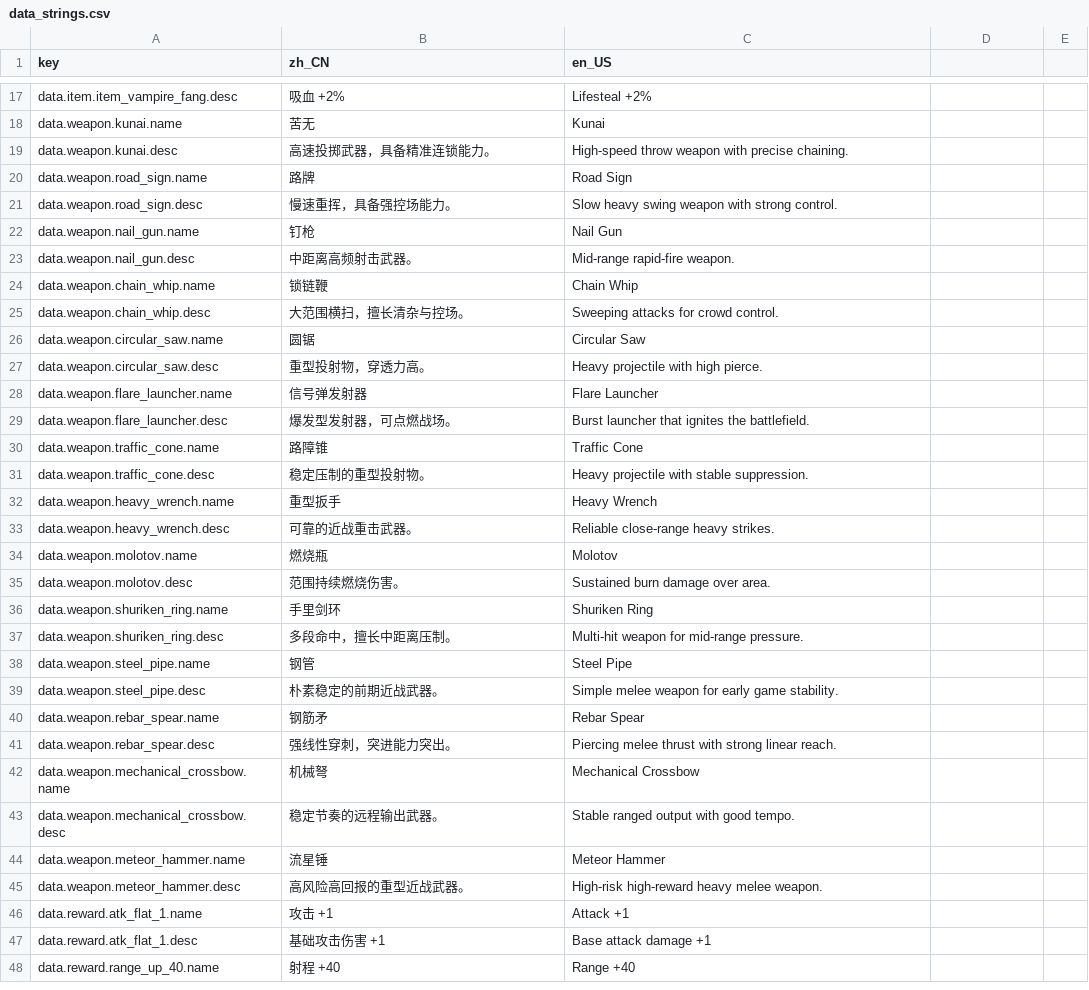
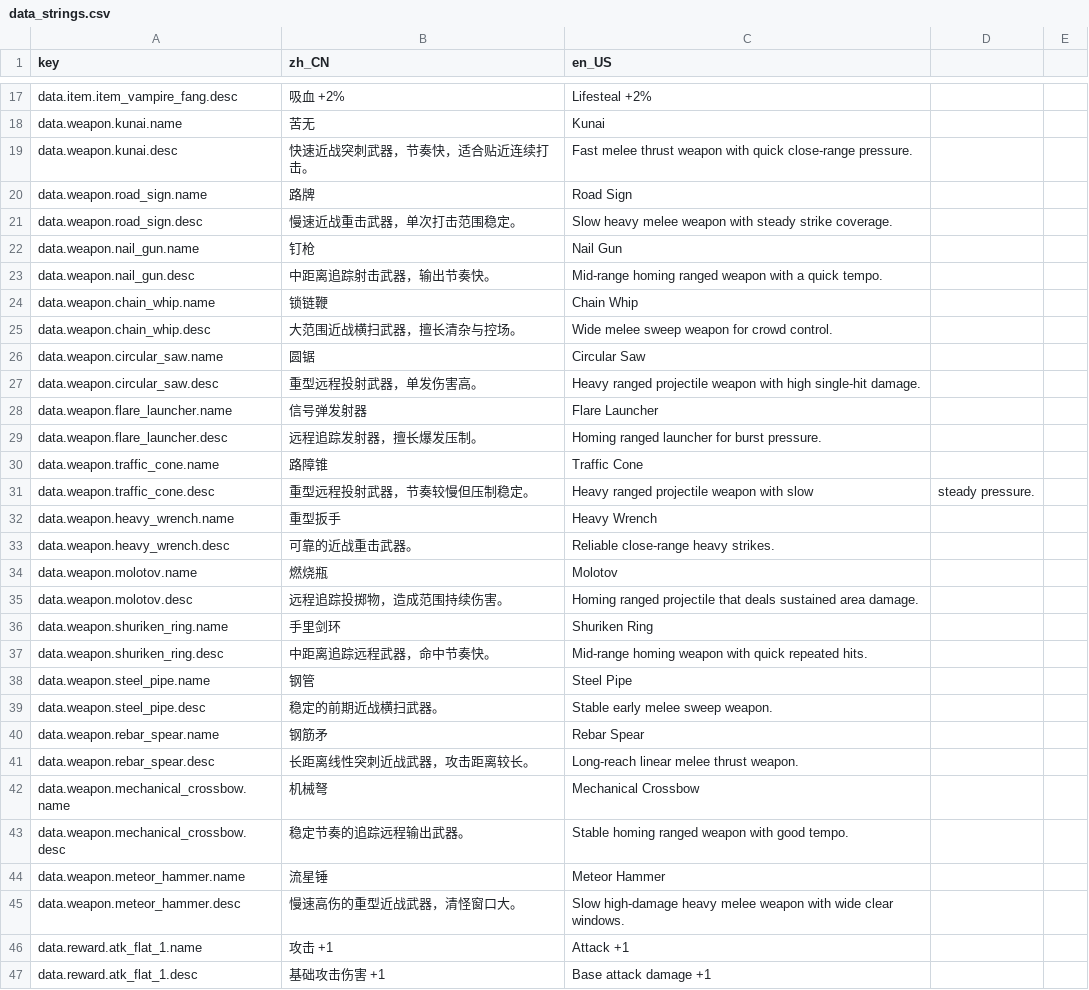
Before and after one commit to inw089358-blip/Tele, a CSV file: i18n/data_strings.csv, drawn as a sheet; only a part is shown, gaps mark what is left out; the shorter side is filled out with more unchanged rows.

```diff
--- a/i18n/data_strings.csv
+++ b/i18n/data_strings.csv
@@ -18,15 +18,15 @@ data.item.item_vampire_fang.desc,吸血 +2%,Lifesteal +2%
 data.weapon.kunai.name,苦无,Kunai
-data.weapon.kunai.desc,高速投掷武器，具备精准连锁能力。,High-speed throw weapon with precise chaining.
+data.weapon.kunai.desc,快速近战突刺武器，节奏快，适合贴近连续打击。,Fast melee thrust weapon with quick close-range pressure.
 data.weapon.road_sign.name,路牌,Road Sign
-data.weapon.road_sign.desc,慢速重挥，具备强控场能力。,Slow heavy swing weapon with strong control.
+data.weapon.road_sign.desc,慢速近战重击武器，单次打击范围稳定。,Slow heavy melee weapon with steady strike coverage.
 data.weapon.nail_gun.name,钉枪,Nail Gun
-data.weapon.nail_gun.desc,中距离高频射击武器。,Mid-range rapid-fire weapon.
+data.weapon.nail_gun.desc,中距离追踪射击武器，输出节奏快。,Mid-range homing ranged weapon with a quick tempo.
 data.weapon.chain_whip.name,锁链鞭,Chain Whip
-data.weapon.chain_whip.desc,大范围横扫，擅长清杂与控场。,Sweeping attacks for crowd control.
+data.weapon.chain_whip.desc,大范围近战横扫武器，擅长清杂与控场。,Wide melee sweep weapon for crowd control.
 data.weapon.circular_saw.name,圆锯,Circular Saw
-data.weapon.circular_saw.desc,重型投射物，穿透力高。,Heavy projectile with high pierce.
+data.weapon.circular_saw.desc,重型远程投射武器，单发伤害高。,Heavy ranged projectile weapon with high single-hit damage.
 data.weapon.flare_launcher.name,信号弹发射器,Flare Launcher
-data.weapon.flare_launcher.desc,爆发型发射器，可点燃战场。,Burst launcher that ignites the battlefield.
+data.weapon.flare_launcher.desc,远程追踪发射器，擅长爆发压制。,Homing ranged launcher for burst pressure.
 data.weapon.traffic_cone.name,路障锥,Traffic Cone
-data.weapon.traffic_cone.desc,稳定压制的重型投射物。,Heavy projectile with stable suppression.
+data.weapon.traffic_cone.desc,重型远程投射武器，节奏较慢但压制稳定。,Heavy ranged projectile weapon with slow, steady pressure.
 data.weapon.heavy_wrench.name,重型扳手,Heavy Wrench
@@ -34,13 +34,13 @@ data.weapon.heavy_wrench.desc,可靠的近战重击武器。,Reliable close-rang
 data.weapon.molotov.name,燃烧瓶,Molotov
-data.weapon.molotov.desc,范围持续燃烧伤害。,Sustained burn damage over area.
+data.weapon.molotov.desc,远程追踪投掷物，造成范围持续伤害。,Homing ranged projectile that deals sustained area damage.
 data.weapon.shuriken_ring.name,手里剑环,Shuriken Ring
-data.weapon.shuriken_ring.desc,多段命中，擅长中距离压制。,Multi-hit weapon for mid-range pressure.
+data.weapon.shuriken_ring.desc,中距离追踪远程武器，命中节奏快。,Mid-range homing weapon with quick repeated hits.
 data.weapon.steel_pipe.name,钢管,Steel Pipe
-data.weapon.steel_pipe.desc,朴素稳定的前期近战武器。,Simple melee weapon for early game stability.
+data.weapon.steel_pipe.desc,稳定的前期近战横扫武器。,Stable early melee sweep weapon.
 data.weapon.rebar_spear.name,钢筋矛,Rebar Spear
-data.weapon.rebar_spear.desc,强线性穿刺，突进能力突出。,Piercing melee thrust with strong linear reach.
+data.weapon.rebar_spear.desc,长距离线性突刺近战武器，攻击距离较长。,Long-reach linear melee thrust weapon.
 data.weapon.mechanical_crossbow.name,机械弩,Mechanical Crossbow
-data.weapon.mechanical_crossbow.desc,稳定节奏的远程输出武器。,Stable ranged output with good tempo.
+data.weapon.mechanical_crossbow.desc,稳定节奏的追踪远程输出武器。,Stable homing ranged weapon with good tempo.
 data.weapon.meteor_hammer.name,流星锤,Meteor Hammer
-data.weapon.meteor_hammer.desc,高风险高回报的重型近战武器。,High-risk high-reward heavy melee weapon.
+data.weapon.meteor_hammer.desc,慢速高伤的重型近战武器，清怪窗口大。,Slow high-damage heavy melee weapon with wide clear windows.
 data.reward.atk_flat_1.name,攻击 +1,Attack +1
```
Also changed, not shown: i18n/ui_strings.csv, 50 other files.
